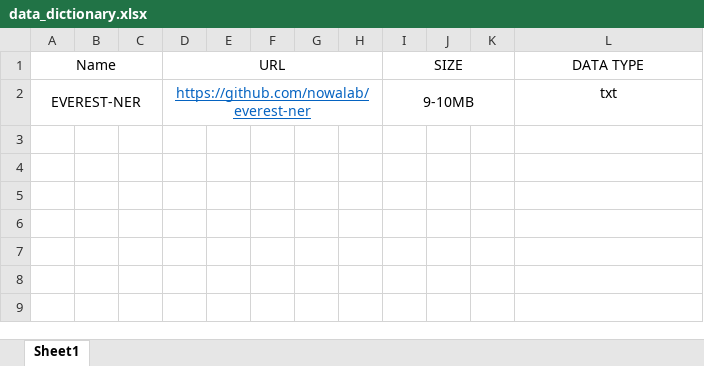
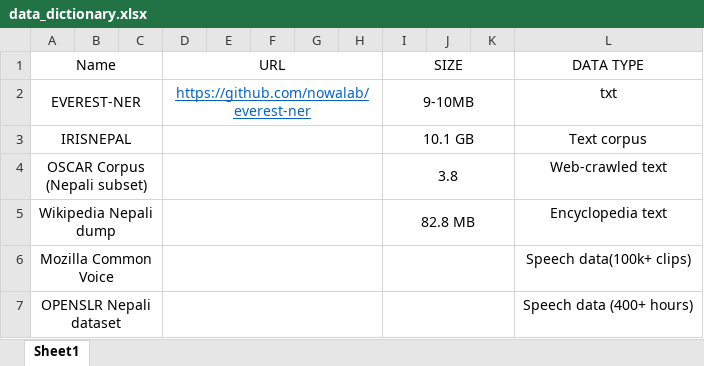
Before and after one commit to darksunnp/HamroAI, an Excel workbook: docs/data_dictionary.xlsx, sheet Sheet1, drawn as a sheet; values as stored, in another font and other column widths than the file's, no borders; the diff names each change by its address in the sheet, - before the commit and + after, or states it on an @@ line.

```diff
--- a/docs/data_dictionary.xlsx (sheet Sheet1)
+++ b/docs/data_dictionary.xlsx (sheet Sheet1)
+row 3: IRISNEPAL |  |  |  |  |  |  |  | 10.1 GB |  |  | Text corpus
+row 4: OSCAR Corpus (Nepali subset) |  |  |  |  |  |  |  | 3.8 |  |  | Web-crawled text
+row 5: Wikipedia Nepali dump |  |  |  |  |  |  |  | 82.8 MB |  |  | Encyclopedia text
+row 6: Mozilla Common Voice |  |  |  |  |  |  |  |  |  |  | Speech data(100k+ clips)
+row 7: OPENSLR Nepali dataset |  |  |  |  |  |  |  |  |  |  | Speech data (400+ hours)
```
Also changed, not shown: 9 other files.
